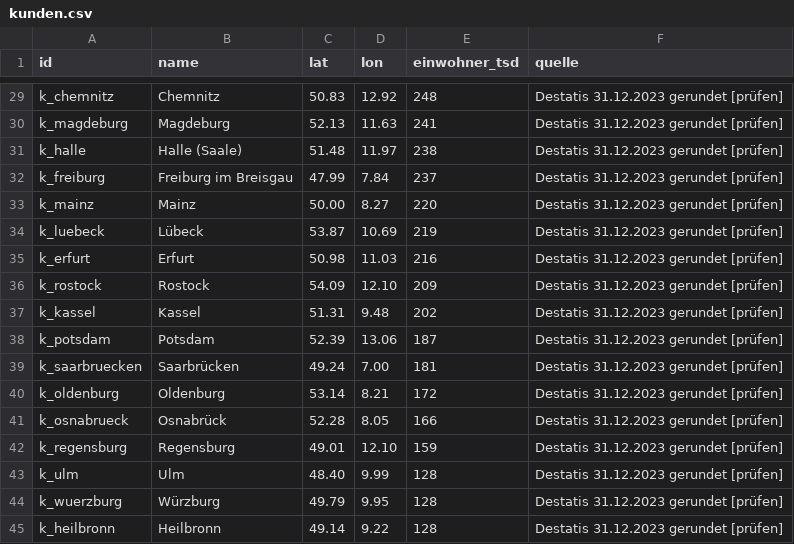
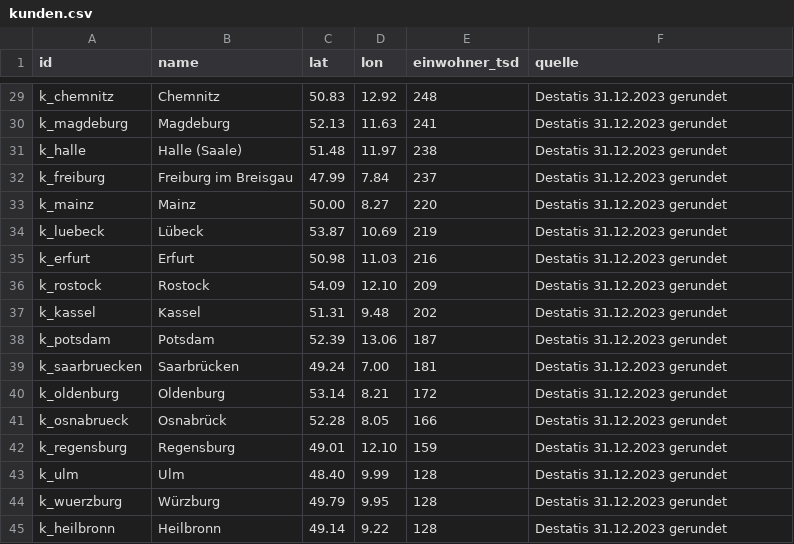
Before and after one commit to NoahScharly/SCM-Simulationssoftware, a CSV file: config/kunden.csv, drawn as a sheet; only a part is shown, gaps mark what is left out; the diff covers the shown part only; the diff names each change by its address in the sheet, - before the commit and + after, or states it on an @@ line.

```diff
--- a/config/kunden.csv
+++ b/config/kunden.csv
-F29:F45 (quelle): Destatis 31.12.2023 gerundet [prüfen]
+F29:F45 (quelle): Destatis 31.12.2023 gerundet
```
Also changed, not shown: 27 edited cells elsewhere in this file.
